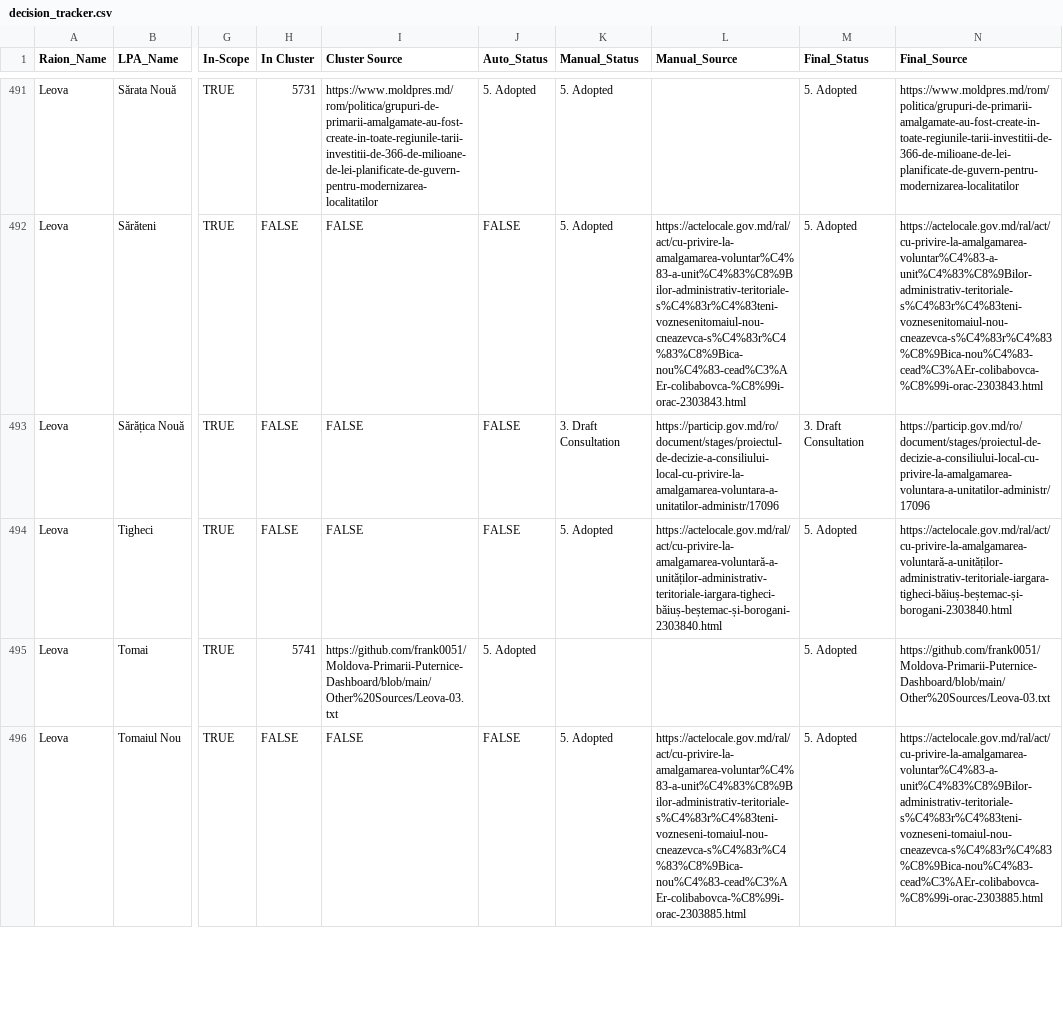
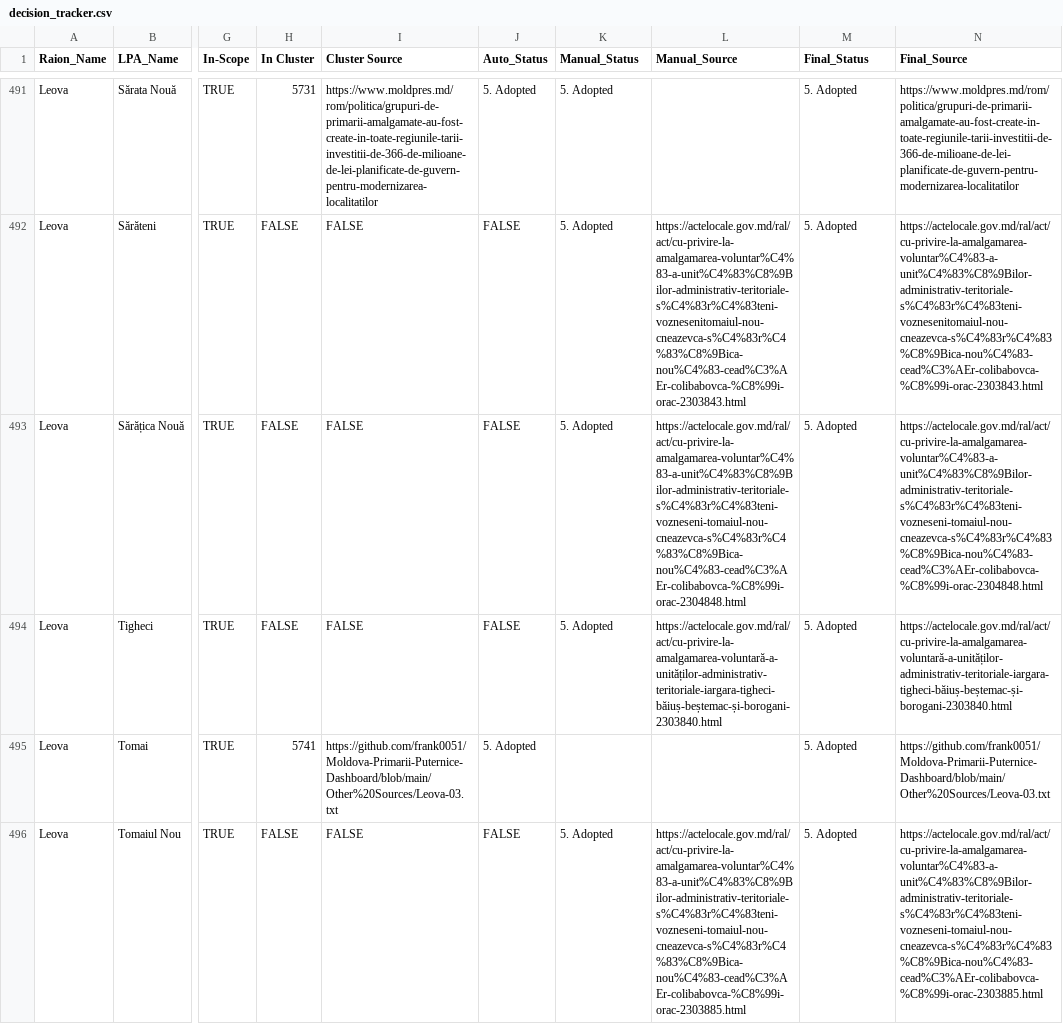
Before and after one commit to frank0051/Moldova-Primarii-Puternice-Dashboard, a CSV file: data/decision_tracker.csv, drawn as a sheet; only a part is shown, gaps mark what is left out; the diff covers the shown part only; the diff names each change by its address in the sheet, - before the commit and + after, or states it on an @@ line.

Commit message:
Add files via upload

```diff
--- a/data/decision_tracker.csv
+++ b/data/decision_tracker.csv
-K493 (Manual_Status): 3. Draft Consultation
+K493 (Manual_Status): 5. Adopted
-L493 (Manual_Source): https://particip.gov.md/ro/document/stages/proiectul-de-decizie-a-consiliului-local-cu-privire-la-amalgamarea-voluntara-a-unitatilor-administr/17096
+L493 (Manual_Source): https://actelocale.gov.md/ral/act/cu-privire-la-amalgamarea-voluntar%C4%83-a-unit%C4%83%C8%9Bilor-administrativ-teritoriale-s%C4%83r%C4%83teni-vozneseni-tomaiul-nou-cneazevca-s%C4%83r%C4%83%C8%9Bica-nou%C4%83-cead%C3%AEr-colibabovca-%C8%99i-orac-2304848.html
-M493 (Final_Status): 3. Draft Consultation
+M493 (Final_Status): 5. Adopted
-N493 (Final_Source): https://particip.gov.md/ro/document/stages/proiectul-de-decizie-a-consiliului-local-cu-privire-la-amalgamarea-voluntara-a-unitatilor-administr/17096
+N493 (Final_Source): https://actelocale.gov.md/ral/act/cu-privire-la-amalgamarea-voluntar%C4%83-a-unit%C4%83%C8%9Bilor-administrativ-teritoriale-s%C4%83r%C4%83teni-vozneseni-tomaiul-nou-cneazevca-s%C4%83r%C4%83%C8%9Bica-nou%C4%83-cead%C3%AEr-colibabovca-%C8%99i-orac-2304848.html
```
Also changed, not shown: 12 edited cells elsewhere in this file.
